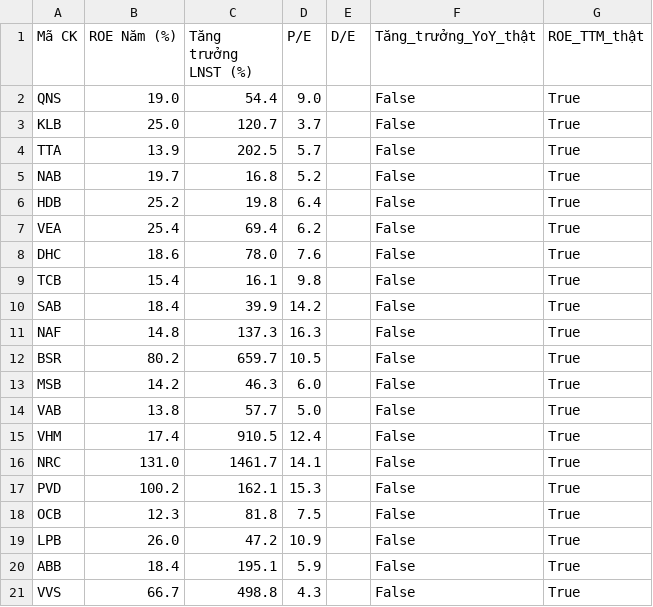
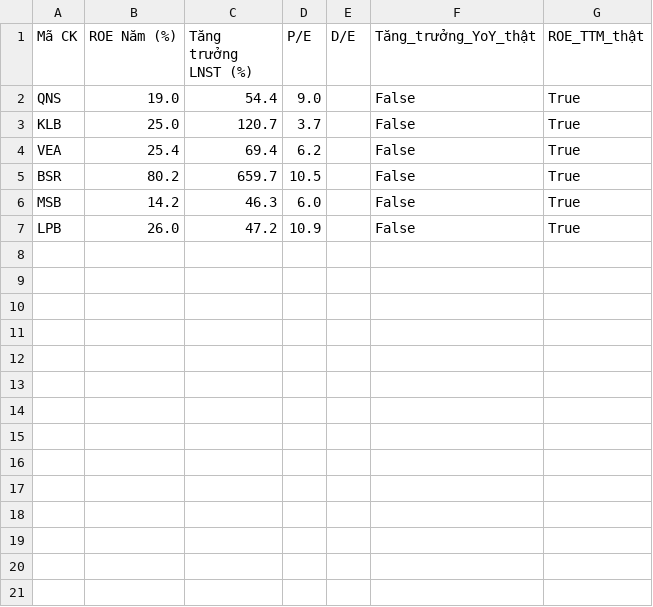
Before and after one commit to tungchisofft/chung-khoan, a CSV file: Bao_cao_B3.csv, drawn as a sheet; the diff names each change by its address in the sheet, - before the commit and + after, or states it on an @@ line.

```diff
--- a/Bao_cao_B3.csv
+++ b/Bao_cao_B3.csv
-row 4: TTA | 13.9 | 202.5 | 5.7 |  | False | True
-row 5: NAB | 19.7 | 16.8 | 5.2 |  | False | True
-row 6: HDB | 25.2 | 19.8 | 6.4 |  | False | True
-row 8: DHC | 18.6 | 78.0 | 7.6 |  | False | True
-row 9: TCB | 15.4 | 16.1 | 9.8 |  | False | True
-row 10: SAB | 18.4 | 39.9 | 14.2 |  | False | True
-row 11: NAF | 14.8 | 137.3 | 16.3 |  | False | True
-row 14: VAB | 13.8 | 57.7 | 5.0 |  | False | True
-row 15: VHM | 17.4 | 910.5 | 12.4 |  | False | True
-row 16: NRC | 131.0 | 1461.7 | 14.1 |  | False | True
-row 17: PVD | 100.2 | 162.1 | 15.3 |  | False | True
-row 18: OCB | 12.3 | 81.8 | 7.5 |  | False | True
-row 20: ABB | 18.4 | 195.1 | 5.9 |  | False | True
-row 21: VVS | 66.7 | 498.8 | 4.3 |  | False | True
```
Also changed, not shown: Bao_cao_B4_Final.csv.
